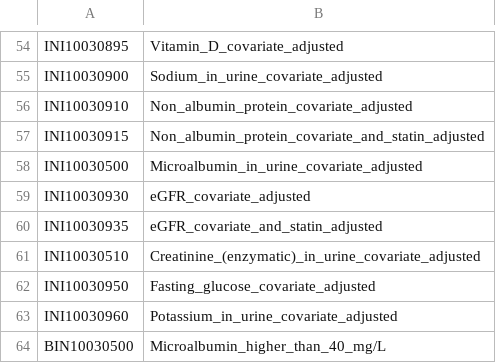
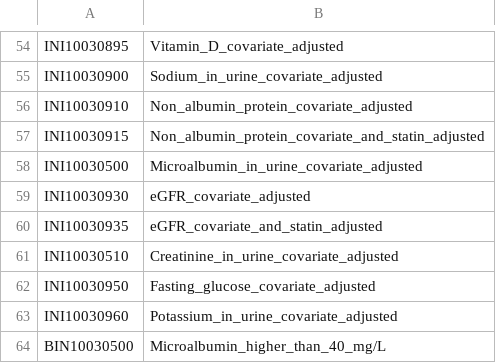
Before and after one commit to rivas-lab/ukbb-tools, a TSV file: 02_phenotyping/extras/adjusted_biomarkers/adjusted_biomarkers_gbe_map.tsv, drawn as a sheet; only a part is shown, gaps mark what is left out.

Commit message:
edited new_data.py and adjusted_biomarkers.py

```diff
--- a/02_phenotyping/extras/adjusted_biomarkers/adjusted_biomarkers_gbe_map.tsv
+++ b/02_phenotyping/extras/adjusted_biomarkers/adjusted_biomarkers_gbe_map.tsv
@@ -60,3 +60,3 @@ INI10030930	eGFR_covariate_adjusted
 INI10030935	eGFR_covariate_and_statin_adjusted
-INI10030510	Creatinine_(enzymatic)_in_urine_covariate_adjusted
+INI10030510	Creatinine_in_urine_covariate_adjusted
 INI10030950	Fasting_glucose_covariate_adjusted
```
Also changed, not shown: 3 other files.
